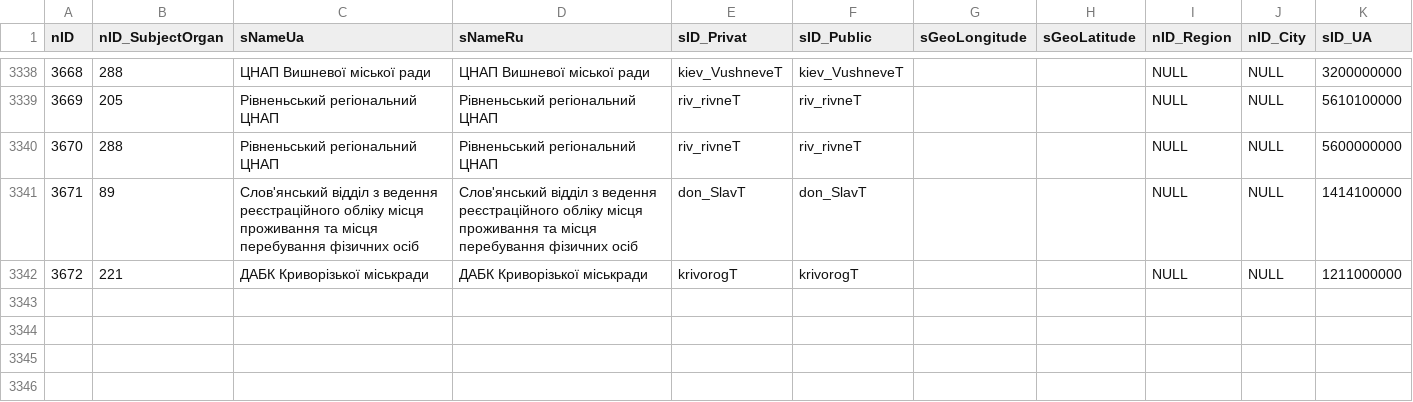
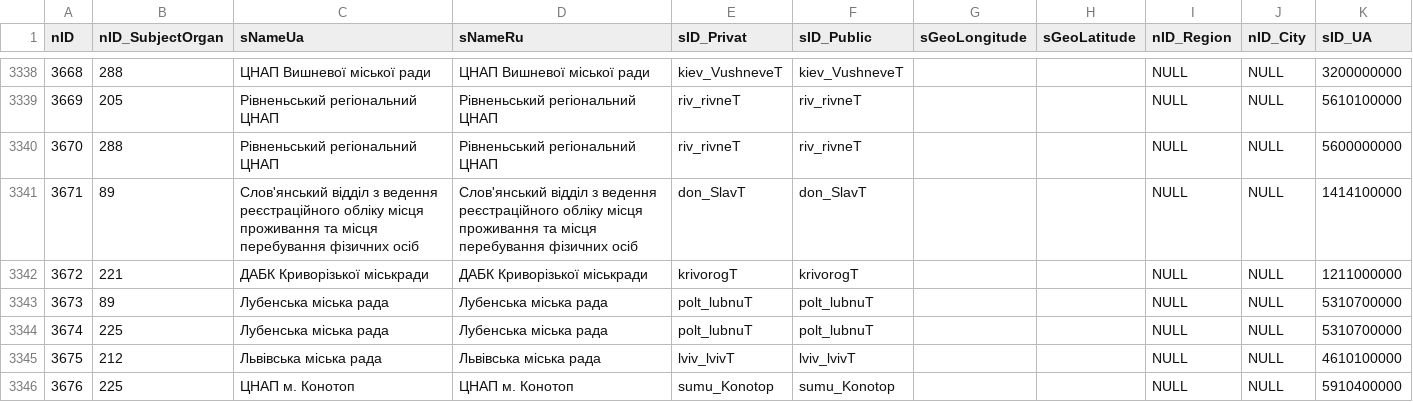
Before and after one commit to iGov-UA/iGov_Data, a CSV file: wf-central/src/main/resources/data/iGov/SubjectOrganJoin.csv, drawn as a sheet; only a part is shown, gaps mark what is left out.

Commit message:
Konotop 274 v prod

```diff
--- a/wf-central/src/main/resources/data/iGov/SubjectOrganJoin.csv
+++ b/wf-central/src/main/resources/data/iGov/SubjectOrganJoin.csv
@@ -3342 +3342,5 @@ nID;nID_SubjectOrgan;sNameUa;sNameRu;sID_Privat;sID_Public;sGeoLongitude;sGeoLat
 3672;221;ДАБК Криворізької міськради;ДАБК Криворізької міськради;krivorogT;krivorogT;;;NULL;NULL;1211000000
+3673;89;Лубенська міська рада;Лубенська міська рада;polt_lubnuT;polt_lubnuT; ; ;NULL;NULL;5310700000
+3674;225;Лубенська міська рада;Лубенська міська рада;polt_lubnuT;polt_lubnuT; ; ;NULL;NULL;5310700000
+3675;212;Львівська міська рада;Львівська міська рада;lviv_lvivT;lviv_lvivT; ; ;NULL;NULL;4610100000
+3676;225;ЦНАП м. Конотоп;ЦНАП м. Конотоп;sumu_Konotop;sumu_Konotop; ; ;NULL;NULL;5910400000
```
Also changed, not shown: wf-central/src/main/resources/data/iGov/ServiceData.csv, 2 other files.
